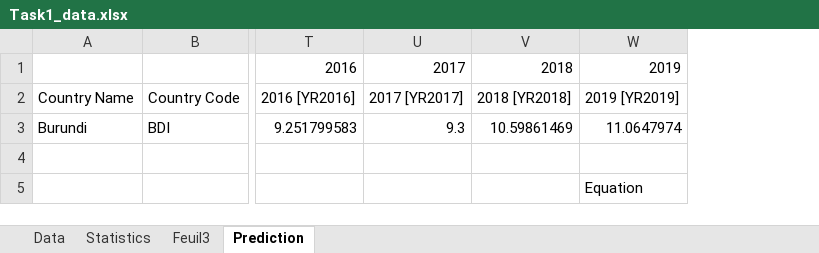
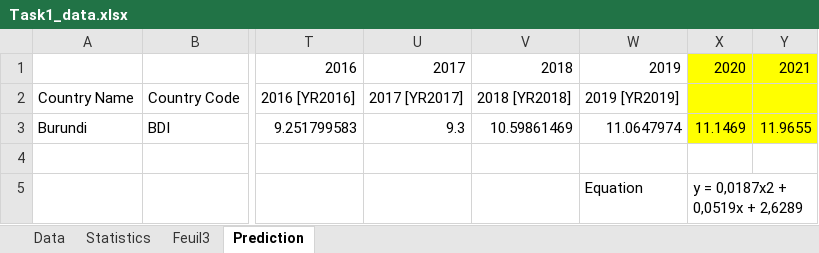
Before and after one commit to SarahL-Ironhack/IronSarah, an Excel workbook: labs/module 2/lab17/Task1_data.xlsx, sheet Prediction, drawn as a sheet; only a part is shown, gaps mark what is left out; values as stored, in another font and other column widths than the file's, no borders; charts and pictures not drawn; the diff names each change by its address in the sheet, - before the commit and + after, or states it on an @@ line.

```diff
--- a/labs/module 2/lab17/Task1_data.xlsx (sheet Prediction)
+++ b/labs/module 2/lab17/Task1_data.xlsx (sheet Prediction)
+column X, rows 1-5: 2020 |  | 11.1469 |  | y = 0,0187x2 + 0,0519x + 2,6289
+column Y, rows 1-3: 2021 |  | 11.9655
```
Also changed, not shown: labs/module 2/lab17/Task3_data.xlsx.
